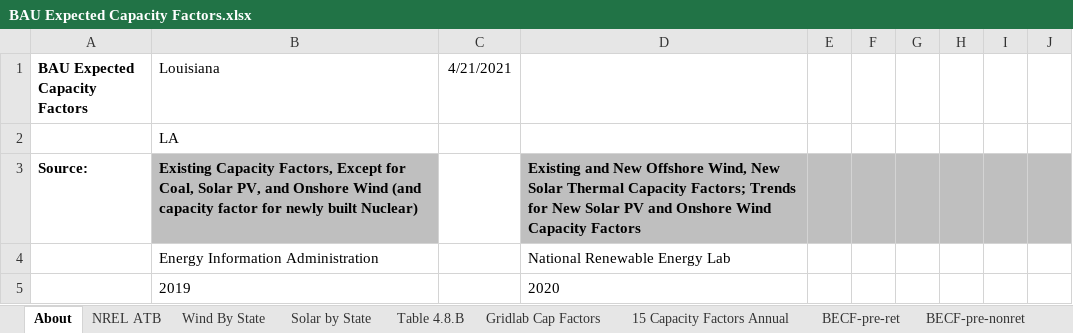
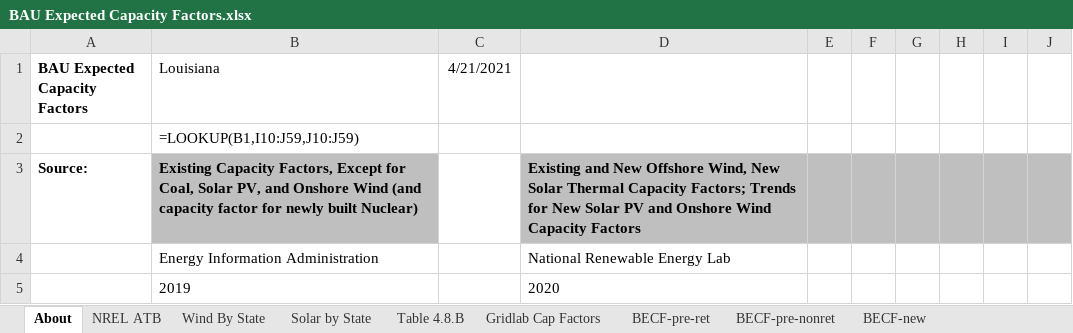
Before and after one commit to EnergyInnovation/eps-louisiana, an Excel workbook: InputData/elec/BECF/BAU Expected Capacity Factors.xlsx, sheet About, drawn as a sheet; only a part is shown; values as stored, in another font and other column widths than the file's, no borders; formulas without a stored value are shown as written; the diff names each change by its address in the sheet, - before the commit and + after, or states it on an @@ line.

```diff
--- a/InputData/elec/BECF/BAU Expected Capacity Factors.xlsx (sheet About)
+++ b/InputData/elec/BECF/BAU Expected Capacity Factors.xlsx (sheet About)
-sheet tab: 15 Capacity Factors Annual
-B2 (Louisiana): LA
+B2 (Louisiana): =LOOKUP(B1,I10:J59,J10:J59)
```
Also changed, not shown: sheet BECF-new, sheet NREL ATB, sheet BECF-pre-nonret, sheet Wind By State, sheet Gridlab Cap Factors, sheet BECF-pre-ret, 1 more sheet, 41 other files.
